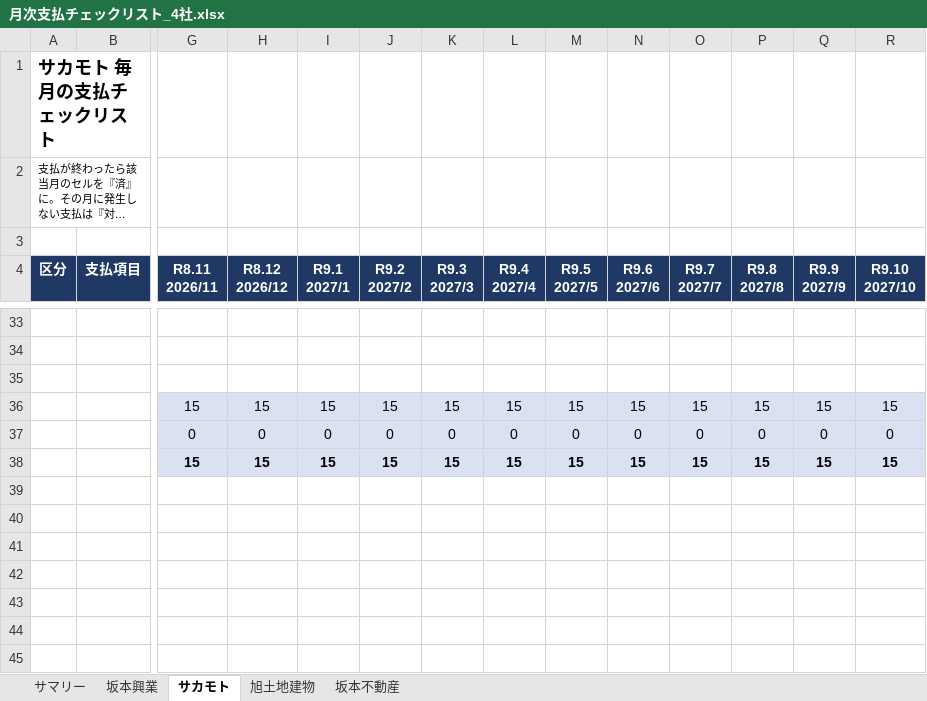
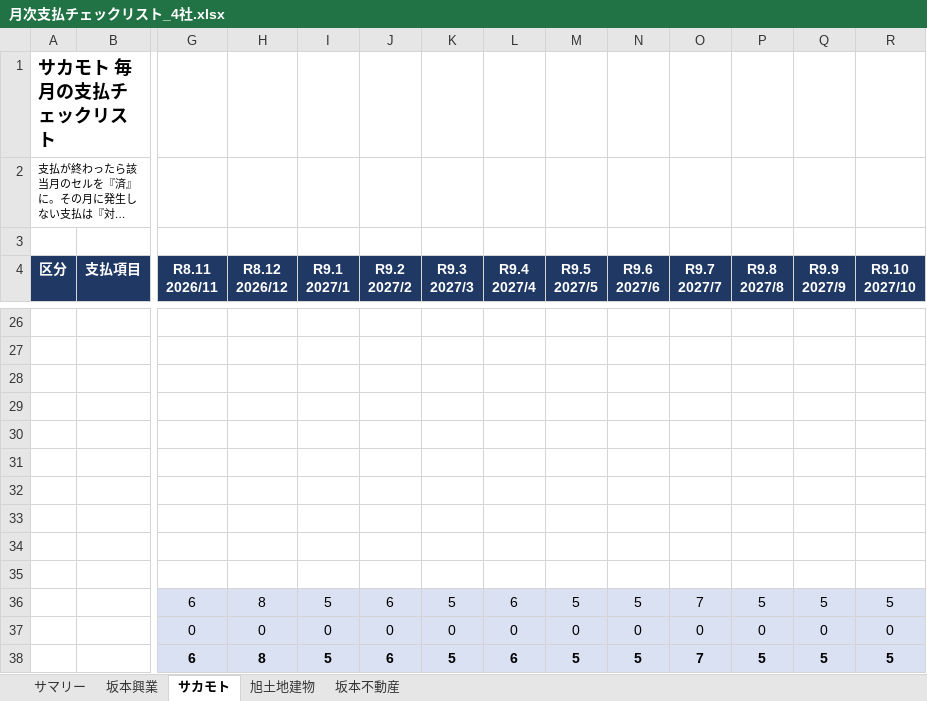
Before and after one commit to mataji66/shin, an Excel workbook: 月次支払チェックリスト_4社.xlsx, sheet サカモト, drawn as a sheet; only a part is shown, gaps mark what is left out; long unchanged cells end in …; values as stored, in another font and other column widths than the file's, no borders; conditional formats not drawn; removed rows and columns are numbered as before the commit, all else as after; rows hold the shown columns only; the diff covers the shown part only; the diff names each change by its address in the sheet, - before the commit and + after, or states it on an @@ line.

```diff
--- a/月次支払チェックリスト_4社.xlsx (sheet サカモト)
+++ b/月次支払チェックリスト_4社.xlsx (sheet サカモト)
-row 29:  |  | 15 | 15 | 15 | 15 | 15 | 15 | 15 | 15 | 15 | 15 | 15 | 15
+row 29: (empty)
-G29:R29 fill: #D9E1F2
+G29:R29 fill: none
+row 30: (empty)
+row 31: (empty)
+row 32: (empty)
+row 33: (empty)
+row 34: (empty)
+row 35: (empty)
+row 36:  |  | 6 | 8 | 5 | 6 | 5 | 6 | 5 | 5 | 7 | 5 | 5 | 5
-row 38:  |  | 15 | 15 | 15 | 15 | 15 | 15 | 15 | 15 | 15 | 15 | 15 | 15
+row 38:  |  | 6 | 8 | 5 | 6 | 5 | 6 | 5 | 5 | 7 | 5 | 5 | 5
```
Also changed, not shown: 6 added rows, 13 removed rows and 12 edited cells elsewhere in this sheet, sheet 旭土地建物, sheet 坂本興業, sheet 坂本不動産, sheet サマリー.
